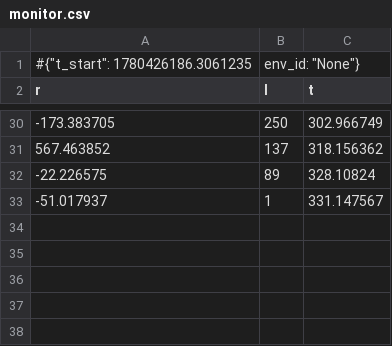
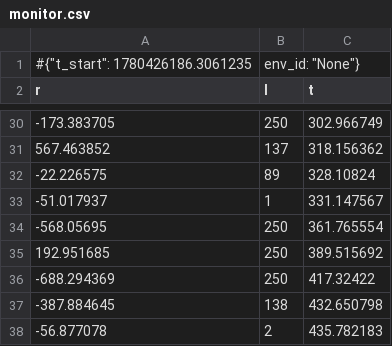
Before and after one commit to MerAARIZOU/rl_tiago_dynamic, a CSV file: rl_tiago_dynamic/logs/monitor.csv, drawn as a sheet; only a part is shown, gaps mark what is left out.

Commit message:
adding time out

```diff
--- a/rl_tiago_dynamic/logs/monitor.csv
+++ b/rl_tiago_dynamic/logs/monitor.csv
@@ -33 +33,6 @@ r,l,t
 -51.017937,1,331.147567
+-568.05695,250,361.765554
+192.951685,250,389.515692
+-688.294369,250,417.32422
+-387.884645,138,432.650798
+-56.877078,2,435.782183
```
